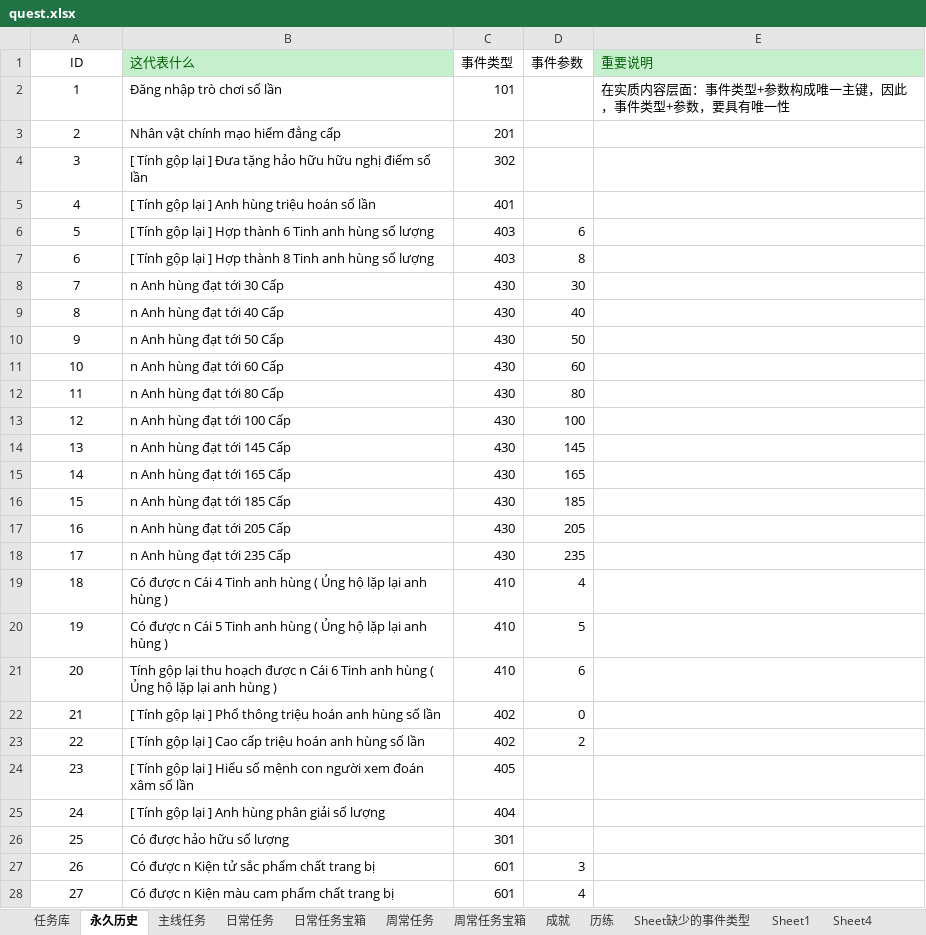
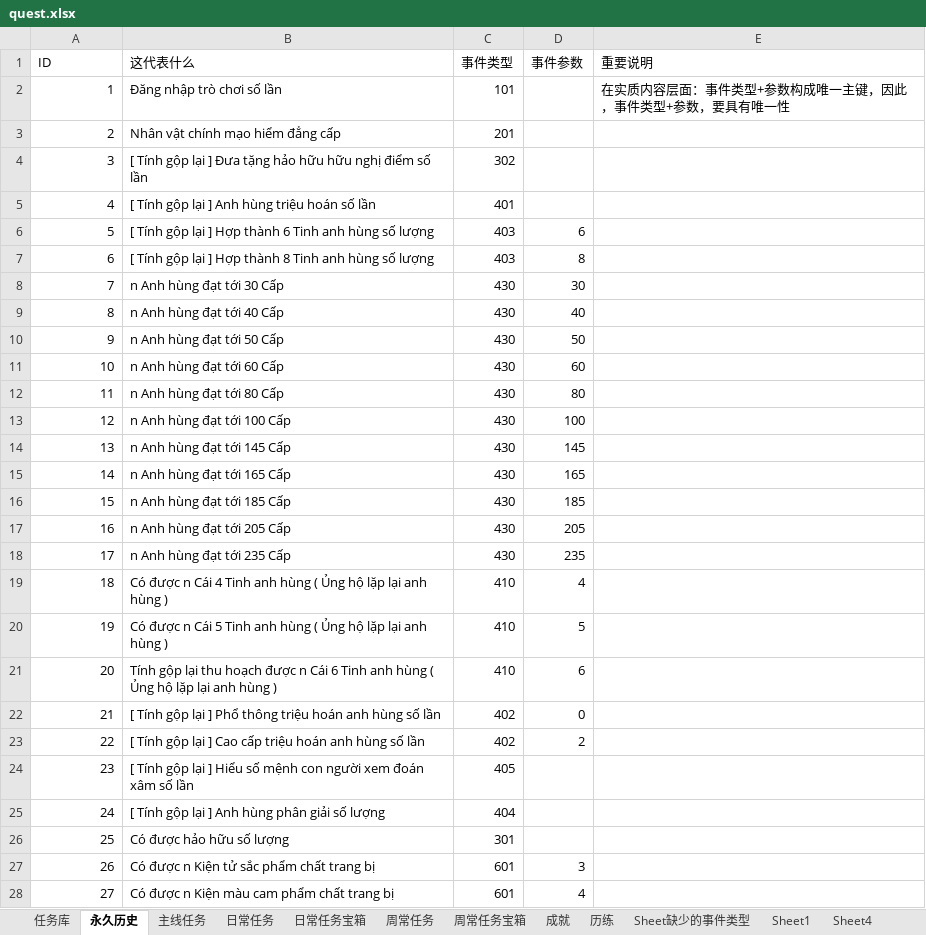
Before and after one commit to rickymta/op-h5, an Excel workbook: server/excel/release/quest.xlsx, sheet 永久历史, drawn as a sheet; only a part is shown; values as stored, in another font and other column widths than the file's, no borders; conditional formats not drawn; the diff covers the shown part only; the diff names each change by its address in the sheet, - before the commit and + after, or states it on an @@ line.

```diff
--- a/server/excel/release/quest.xlsx (sheet 永久历史)
+++ b/server/excel/release/quest.xlsx (sheet 永久历史)
-A1 alignment: center
+A1 alignment: left
@@ B1 fill: #C6EFCE → none, text colour: #006100 → black @@
@@ E1 fill: #C6EFCE → none, text colour: #006100 → black @@
-A2:A28 alignment: center
+A2:A28 alignment: right
```
Also changed, not shown: cell formats elsewhere in this sheet, sheet 任务库, sheet 周常任务, sheet 周常任务宝箱, sheet 日常任务宝箱, sheet Sheet1, sheet Sheet缺少的事件类型, formulas that keep their value, charts or pictures, server/excel/release/recharge-benefit.xlsx, 2 other files.
